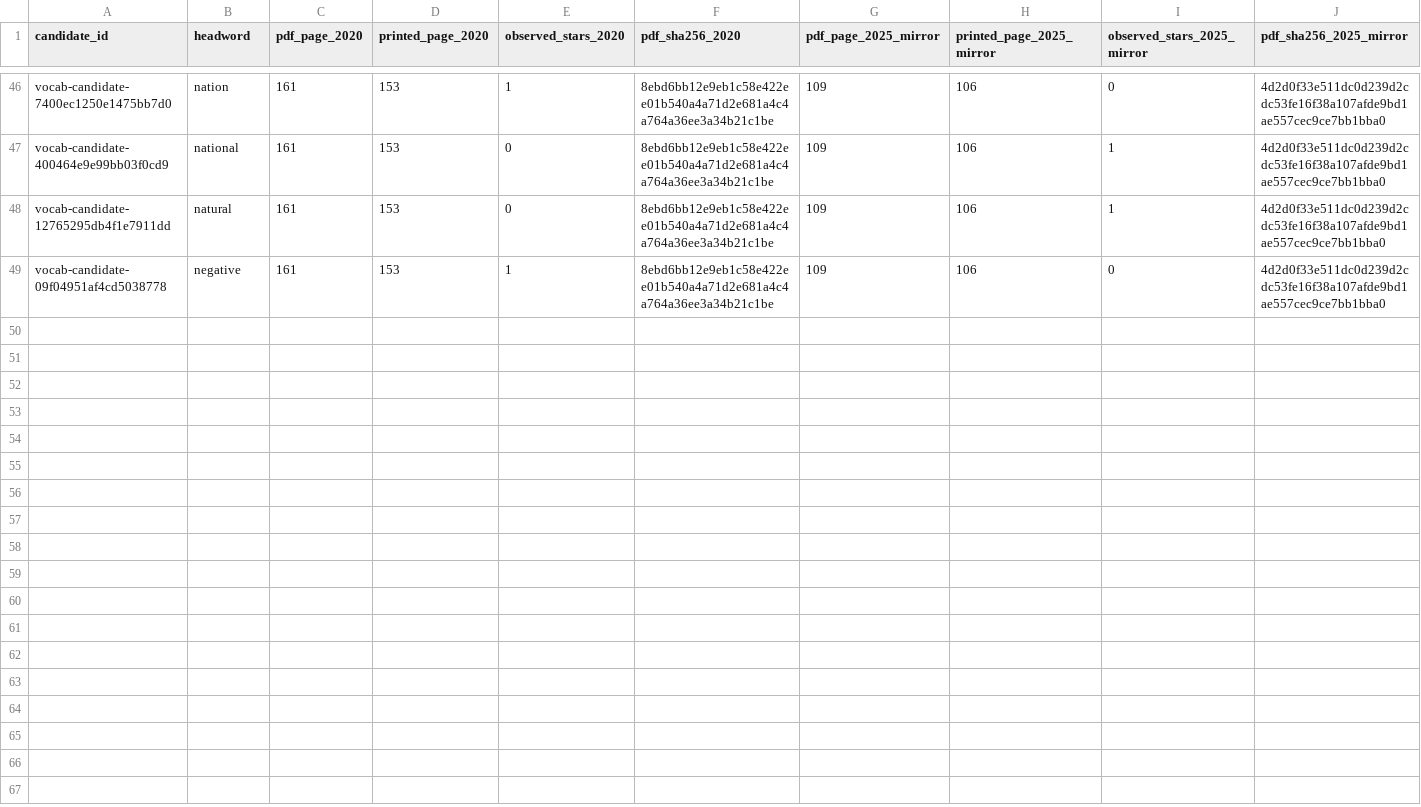
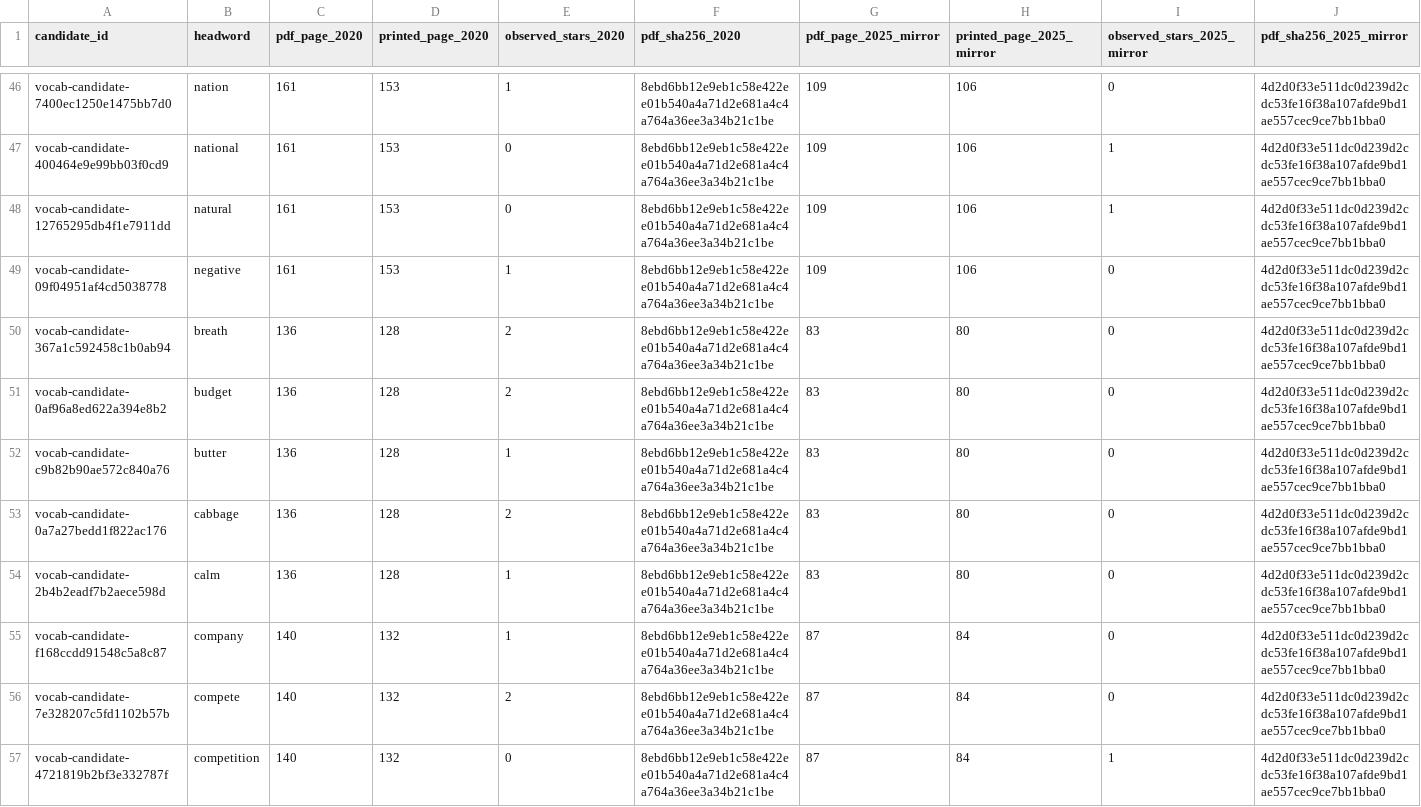
Before and after one commit to AloofLW/Etyra, a CSV file: docs/CURRICULUM_STAR_VISUAL_REVIEW.csv, drawn as a sheet; only a part is shown, gaps mark what is left out; rows hold the shown columns only; the diff covers the shown part only; the diff names each change by its address in the sheet, - before the commit and + after, or states it on an @@ line.

Commit message:
Review more curriculum marker differences

```diff
--- a/docs/CURRICULUM_STAR_VISUAL_REVIEW.csv
+++ b/docs/CURRICULUM_STAR_VISUAL_REVIEW.csv
+row 50: vocab-candidate-367a1c592458c1b0ab94 | breath | 136 | 128 | 2 | 8ebd6bb12e9eb1c58e422ee01b540a4a71d2e681a4c4a764a36ee3a34b21c1be | 83 | 80 | 0 | 4d2d0f33e511dc0d239d2cdc53fe16f38a107afde9bd1ae557cec9ce7bb1bba0
+row 51: vocab-candidate-0af96a8ed622a394e8b2 | budget | 136 | 128 | 2 | 8ebd6bb12e9eb1c58e422ee01b540a4a71d2e681a4c4a764a36ee3a34b21c1be | 83 | 80 | 0 | 4d2d0f33e511dc0d239d2cdc53fe16f38a107afde9bd1ae557cec9ce7bb1bba0
+row 52: vocab-candidate-c9b82b90ae572c840a76 | butter | 136 | 128 | 1 | 8ebd6bb12e9eb1c58e422ee01b540a4a71d2e681a4c4a764a36ee3a34b21c1be | 83 | 80 | 0 | 4d2d0f33e511dc0d239d2cdc53fe16f38a107afde9bd1ae557cec9ce7bb1bba0
+row 53: vocab-candidate-0a7a27bedd1f822ac176 | cabbage | 136 | 128 | 2 | 8ebd6bb12e9eb1c58e422ee01b540a4a71d2e681a4c4a764a36ee3a34b21c1be | 83 | 80 | 0 | 4d2d0f33e511dc0d239d2cdc53fe16f38a107afde9bd1ae557cec9ce7bb1bba0
+row 54: vocab-candidate-2b4b2eadf7b2aece598d | calm | 136 | 128 | 1 | 8ebd6bb12e9eb1c58e422ee01b540a4a71d2e681a4c4a764a36ee3a34b21c1be | 83 | 80 | 0 | 4d2d0f33e511dc0d239d2cdc53fe16f38a107afde9bd1ae557cec9ce7bb1bba0
+row 55: vocab-candidate-f168ccdd91548c5a8c87 | company | 140 | 132 | 1 | 8ebd6bb12e9eb1c58e422ee01b540a4a71d2e681a4c4a764a36ee3a34b21c1be | 87 | 84 | 0 | 4d2d0f33e511dc0d239d2cdc53fe16f38a107afde9bd1ae557cec9ce7bb1bba0
+row 56: vocab-candidate-7e328207c5fd1102b57b | compete | 140 | 132 | 2 | 8ebd6bb12e9eb1c58e422ee01b540a4a71d2e681a4c4a764a36ee3a34b21c1be | 87 | 84 | 0 | 4d2d0f33e511dc0d239d2cdc53fe16f38a107afde9bd1ae557cec9ce7bb1bba0
+row 57: vocab-candidate-4721819b2bf3e332787f | competition | 140 | 132 | 0 | 8ebd6bb12e9eb1c58e422ee01b540a4a71d2e681a4c4a764a36ee3a34b21c1be | 87 | 84 | 1 | 4d2d0f33e511dc0d239d2cdc53fe16f38a107afde9bd1ae557cec9ce7bb1bba0
```
Also changed, not shown: 7 added rows elsewhere in this file, 2 other files.
